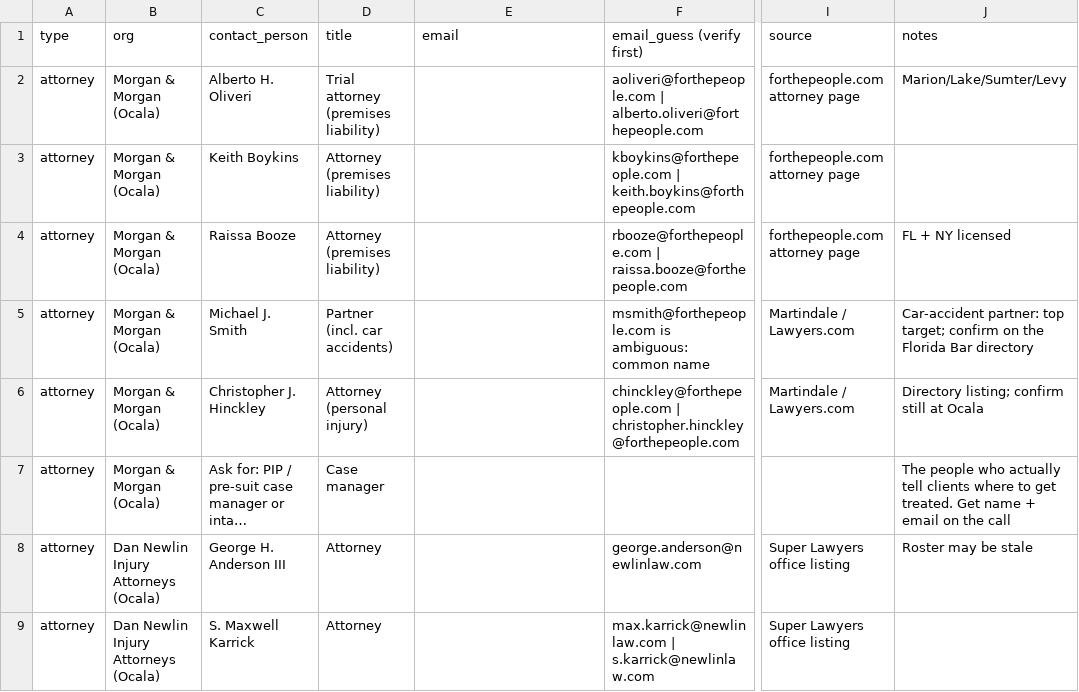
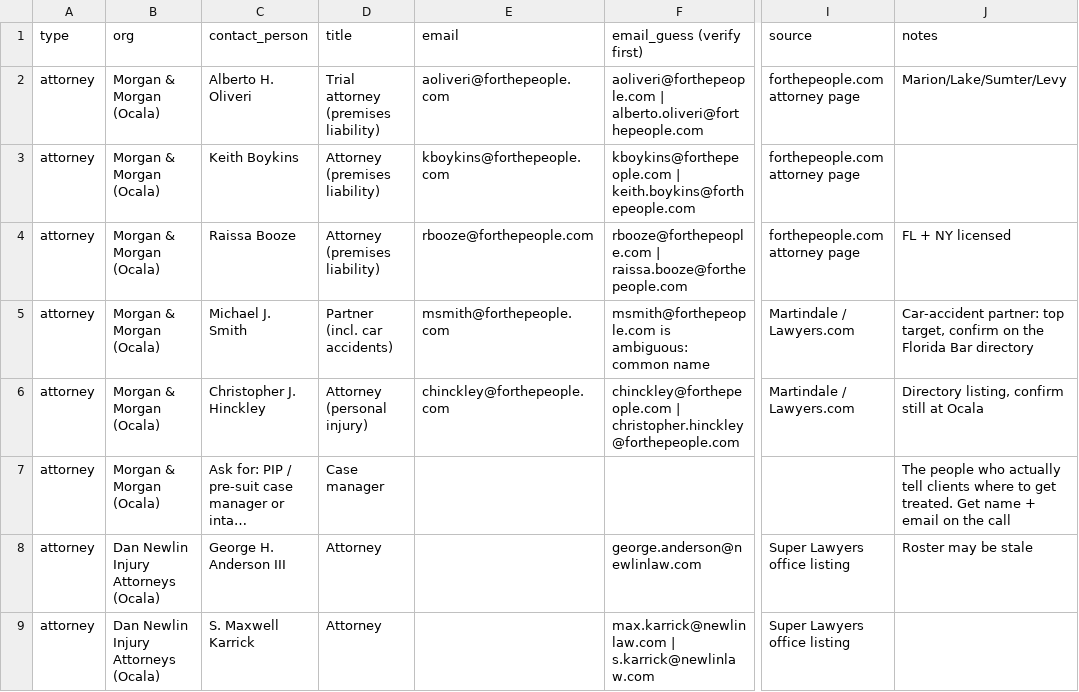
Before and after one commit to bellecastleequity/CovChiro, a CSV file: therapyandinjury/marketing/referral-outreach/priority-firms.csv, drawn as a sheet; only a part is shown, gaps mark what is left out; long unchanged cells end in …; the diff names each change by its address in the sheet, - before the commit and + after, or states it on an @@ line.

```diff
--- a/therapyandinjury/marketing/referral-outreach/priority-firms.csv
+++ b/therapyandinjury/marketing/referral-outreach/priority-firms.csv
-E2 (email): (empty)
+E2 (email): aoliveri@forthepeople.com
-E3 (email): (empty)
+E3 (email): kboykins@forthepeople.com
-E4 (email): (empty)
+E4 (email): rbooze@forthepeople.com
-E5 (email): (empty)
+E5 (email): msmith@forthepeople.com
-J5 (notes): …partner: top target; confirm on…
+J5 (notes): …partner: top target, confirm on…
-E6 (email): (empty)
+E6 (email): chinckley@forthepeople.com
-J6 (notes): Directory listing; confirm still at Ocala
+J6 (notes): Directory listing, confirm still at Ocala
```
Also changed, not shown: therapyandinjury/marketing/referral-outreach/contacts.csv, 1 other file.
